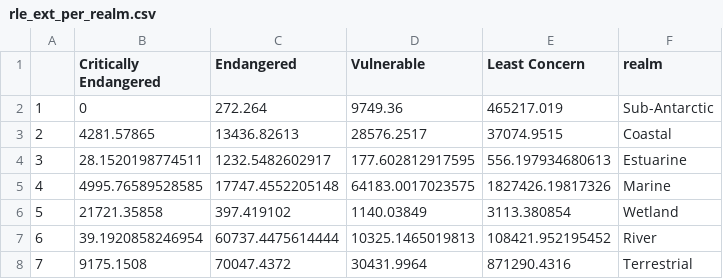
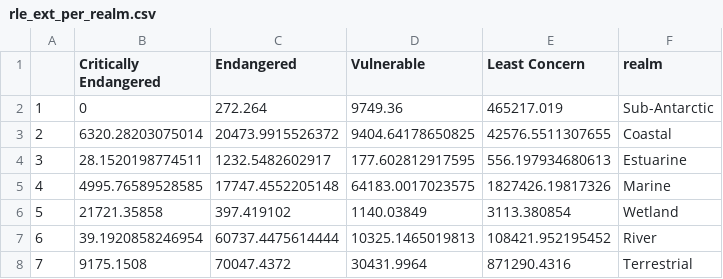
Before and after one commit to askowno/Integrated_results, a CSV file: outputs/rle_ext_per_realm.csv, drawn as a sheet.

```diff
--- a/outputs/rle_ext_per_realm.csv
+++ b/outputs/rle_ext_per_realm.csv
@@ -2,3 +2,3 @@
 "1",0,272.264,9749.36,465217.019,"Sub-Antarctic"
-"2",4281.57865,13436.82613,28576.2517,37074.9515,"Coastal"
+"2",6320.28203075014,20473.9915526372,9404.64178650825,42576.5511307655,"Coastal"
 "3",28.1520198774511,1232.5482602917,177.602812917595,556.197934680613,"Estuarine"
```
Also changed, not shown: outputs/epl_count_per_realm.csv, outputs/epl_ext_per_realm.csv, 12 other files.
